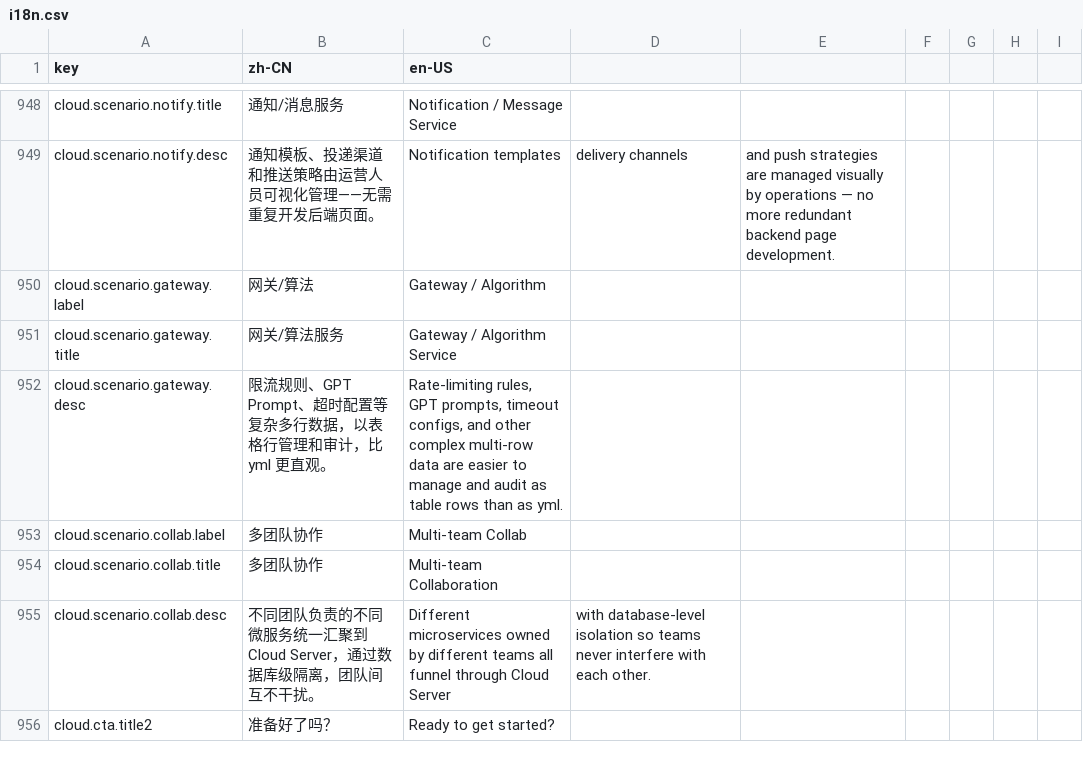
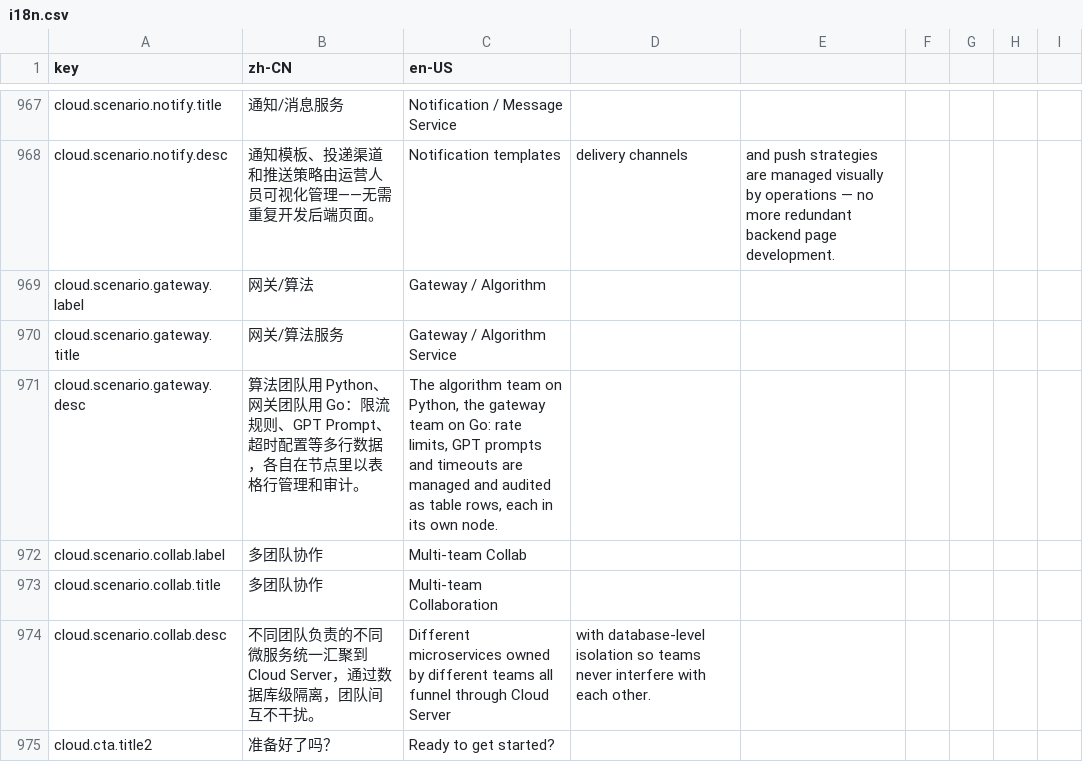
Before and after one commit to erupts/erupt-site, a CSV file: i18n.csv, drawn as a sheet; only a part is shown, gaps mark what is left out; the diff covers the shown part only.

```diff
--- a/i18n.csv
+++ b/i18n.csv
@@ -951,3 +970,3 @@ cloud.scenario.gateway.label,网关/算法,Gateway / Algorithm
 cloud.scenario.gateway.title,网关/算法服务,Gateway / Algorithm Service
-cloud.scenario.gateway.desc,"限流规则、GPT Prompt、超时配置等复杂多行数据，以表格行管理和审计，比 yml 更直观。","Rate-limiting rules, GPT prompts, timeout configs, and other complex multi-row data are easier to manage and audit as table rows than as yml."
+cloud.scenario.gateway.desc,算法团队用 Python、网关团队用 Go：限流规则、GPT Prompt、超时配置等多行数据，各自在节点里以表格行管理和审计。,"The algorithm team on Python, the gateway team on Go: rate limits, GPT prompts and timeouts are managed and audited as table rows, each in its own node."
 cloud.scenario.collab.label,多团队协作,Multi-team Collab
```
Also changed, not shown: 25 added rows and 21 edited cells elsewhere in this file, 7 other files.
